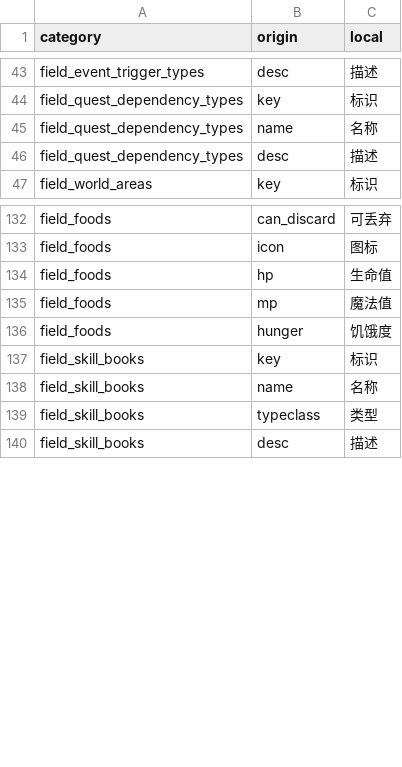
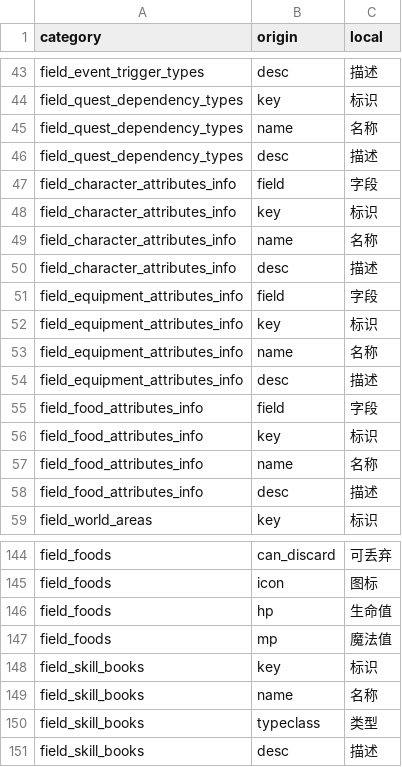
Before and after one commit to MarsZone/DreamLand, a CSV file: muddery/worlddata/data/languages/zh-cn/fields.csv, drawn as a sheet; only a part is shown, gaps mark what is left out; removed rows and columns are numbered as before the commit, all else as after; the diff names each change by its address in the sheet, - before the commit and + after, or states it on an @@ line.

```diff
--- a/muddery/worlddata/data/languages/zh-cn/fields.csv
+++ b/muddery/worlddata/data/languages/zh-cn/fields.csv
+row 47: field_character_attributes_info | field | 字段
+row 48: field_character_attributes_info | key | 标识
+row 49: field_character_attributes_info | name | 名称
+row 50: field_character_attributes_info | desc | 描述
+row 51: field_equipment_attributes_info | field | 字段
+row 52: field_equipment_attributes_info | key | 标识
+row 53: field_equipment_attributes_info | name | 名称
+row 54: field_equipment_attributes_info | desc | 描述
+row 55: field_food_attributes_info | field | 字段
+row 56: field_food_attributes_info | key | 标识
+row 57: field_food_attributes_info | name | 名称
+row 58: field_food_attributes_info | desc | 描述
-row 136: field_foods | hunger | 饥饿度
```
Also changed, not shown: muddery/worlddata/data/languages/zh-cn/help_text.csv, muddery/worlddata/data/languages/zh-cn/local_strings.csv, 55 other files.
